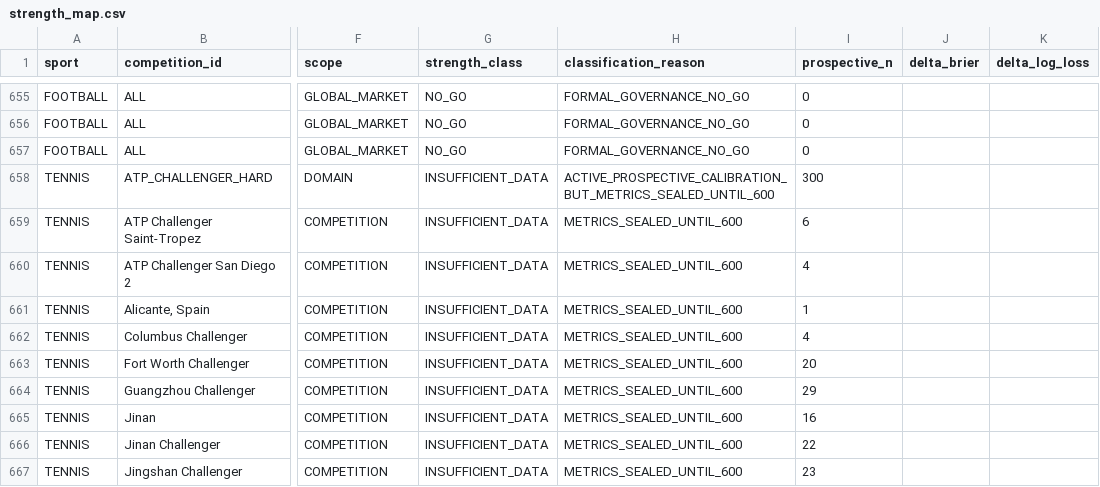
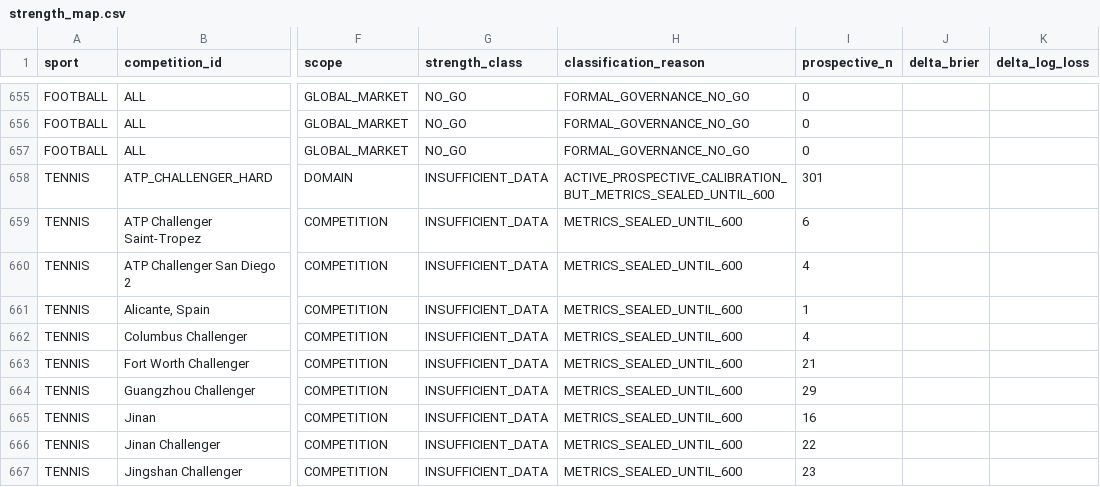
Before and after one commit to MatrixLabSports/MATRIX-LAB, a CSV file: evidence/global_strength_map/strength_map.csv, drawn as a sheet; only a part is shown, gaps mark what is left out; the diff covers the shown part only; the diff names each change by its address in the sheet, - before the commit and + after, or states it on an @@ line.

```diff
--- a/evidence/global_strength_map/strength_map.csv
+++ b/evidence/global_strength_map/strength_map.csv
-I658 (prospective_n): 300
+I658 (prospective_n): 301
-I663 (prospective_n): 20
+I663 (prospective_n): 21
```
Also changed, not shown: 30 edited cells elsewhere in this file, 3 other files.
